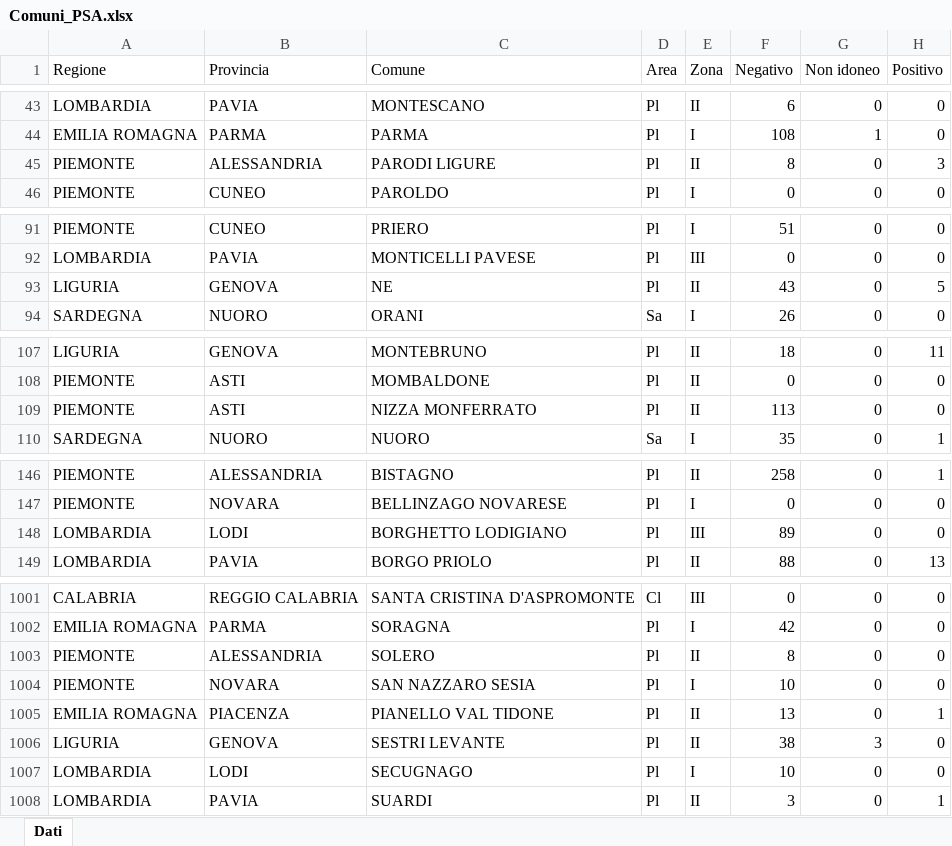
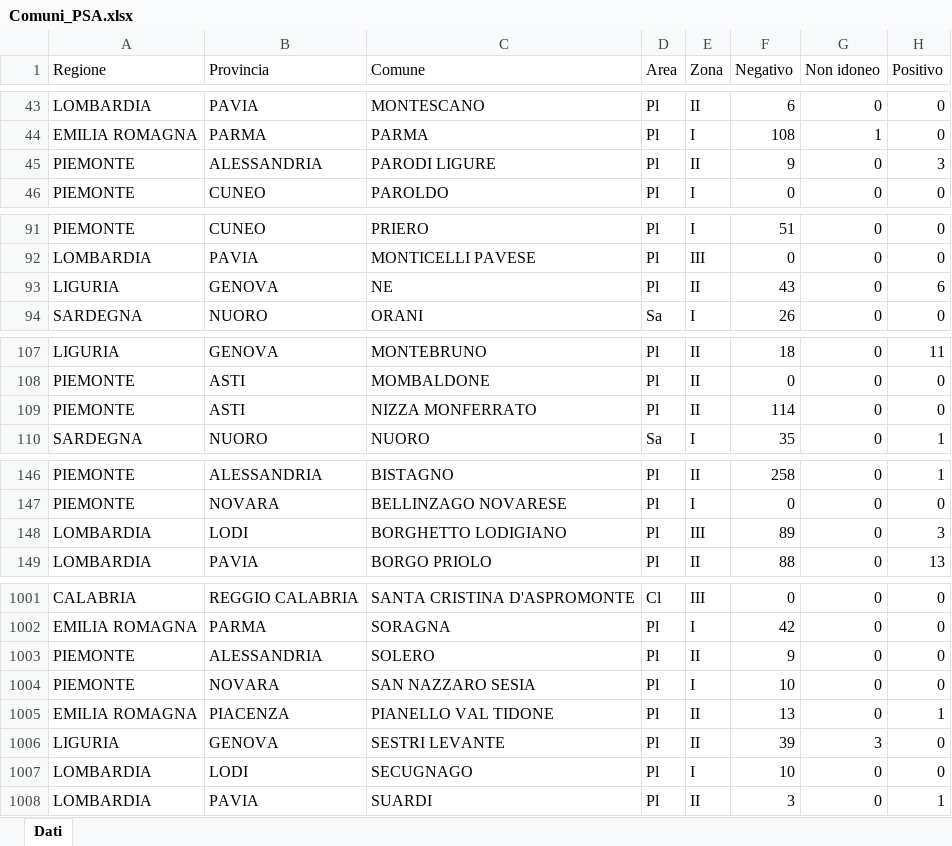
Before and after one commit to IZSAM-StatGIS/ReportPSA, an Excel workbook: Download/Comuni_PSA.xlsx, sheet Dati, drawn as a sheet; only a part is shown, gaps mark what is left out; values as stored, in another font and other column widths than the file's, no borders; the diff covers the shown part only; the diff names each change by its address in the sheet, - before the commit and + after, or states it on an @@ line.

```diff
--- a/Download/Comuni_PSA.xlsx (sheet Dati)
+++ b/Download/Comuni_PSA.xlsx (sheet Dati)
-F45 (Negativo): 8
+F45 (Negativo): 9
-H93 (Positivo): 5
+H93 (Positivo): 6
-F109 (Negativo): 113
+F109 (Negativo): 114
-H148 (Positivo): 0
+H148 (Positivo): 3
-F1003 (Negativo): 8
+F1003 (Negativo): 9
-F1006 (Negativo): 38
+F1006 (Negativo): 39
```
Also changed, not shown: 19 edited cells elsewhere in this sheet, Download/Allevamenti_ZR.xlsx, Download/Capi_ZR.xlsx, 33 other files.
